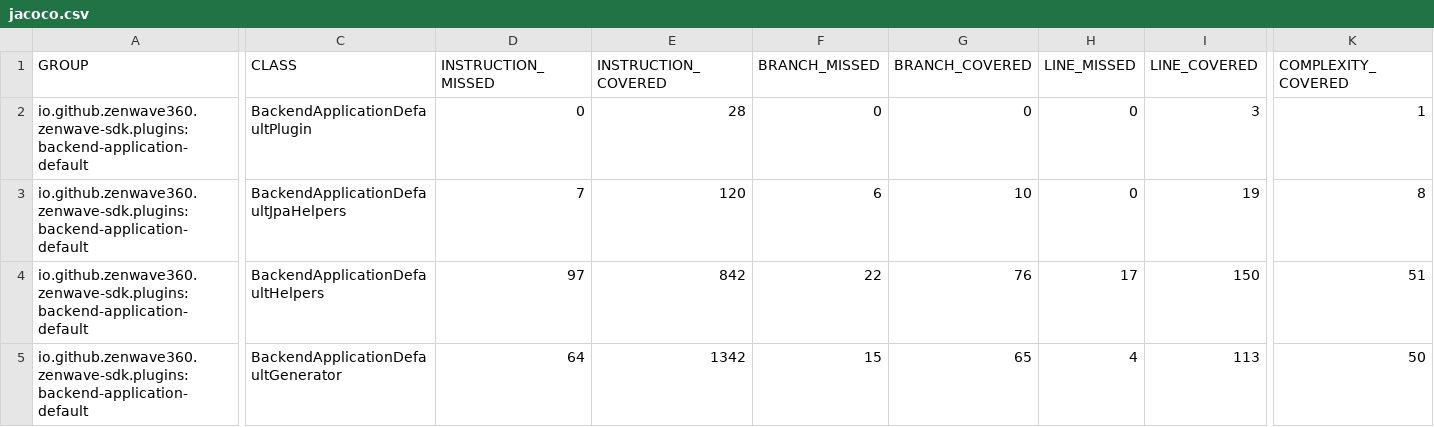
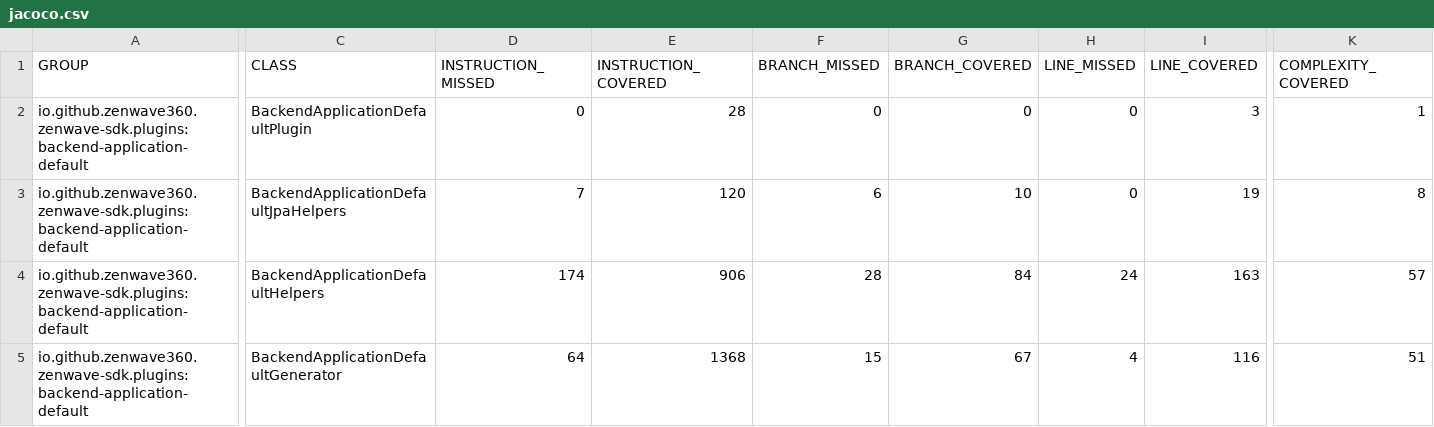
Before and after one commit to ZenWave360/zenwave-sdk, a CSV file: jacoco/plugins/backend-application-default/target/site/jacoco/jacoco.csv, drawn as a sheet; only a part is shown, gaps mark what is left out; the diff covers the shown part only; the diff names each change by its address in the sheet, - before the commit and + after, or states it on an @@ line.

```diff
--- a/jacoco/plugins/backend-application-default/target/site/jacoco/jacoco.csv
+++ b/jacoco/plugins/backend-application-default/target/site/jacoco/jacoco.csv
-D4 (INSTRUCTION_MISSED): 97
+D4 (INSTRUCTION_MISSED): 174
-E4 (INSTRUCTION_COVERED): 842
+E4 (INSTRUCTION_COVERED): 906
-F4 (BRANCH_MISSED): 22
+F4 (BRANCH_MISSED): 28
-G4 (BRANCH_COVERED): 76
+G4 (BRANCH_COVERED): 84
-H4 (LINE_MISSED): 17
+H4 (LINE_MISSED): 24
-I4 (LINE_COVERED): 150
+I4 (LINE_COVERED): 163
-K4 (COMPLEXITY_COVERED): 51
+K4 (COMPLEXITY_COVERED): 57
-E5 (INSTRUCTION_COVERED): 1342
+E5 (INSTRUCTION_COVERED): 1368
-G5 (BRANCH_COVERED): 65
+G5 (BRANCH_COVERED): 67
-I5 (LINE_COVERED): 113
+I5 (LINE_COVERED): 116
-K5 (COMPLEXITY_COVERED): 50
+K5 (COMPLEXITY_COVERED): 51
```
Also changed, not shown: 2 edited cells elsewhere in this file, jacoco-report.csv, jacoco/plugins/asyncapi-spring-cloud-streams3/target/site/jacoco/jacoco.csv, 32 other files.
